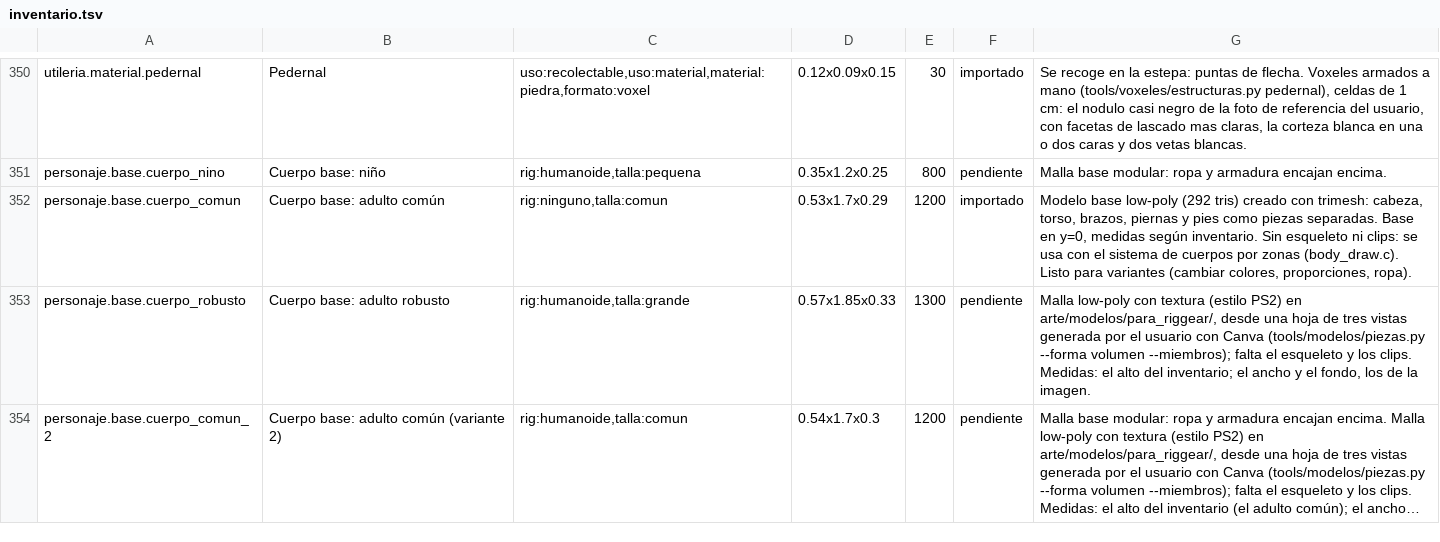
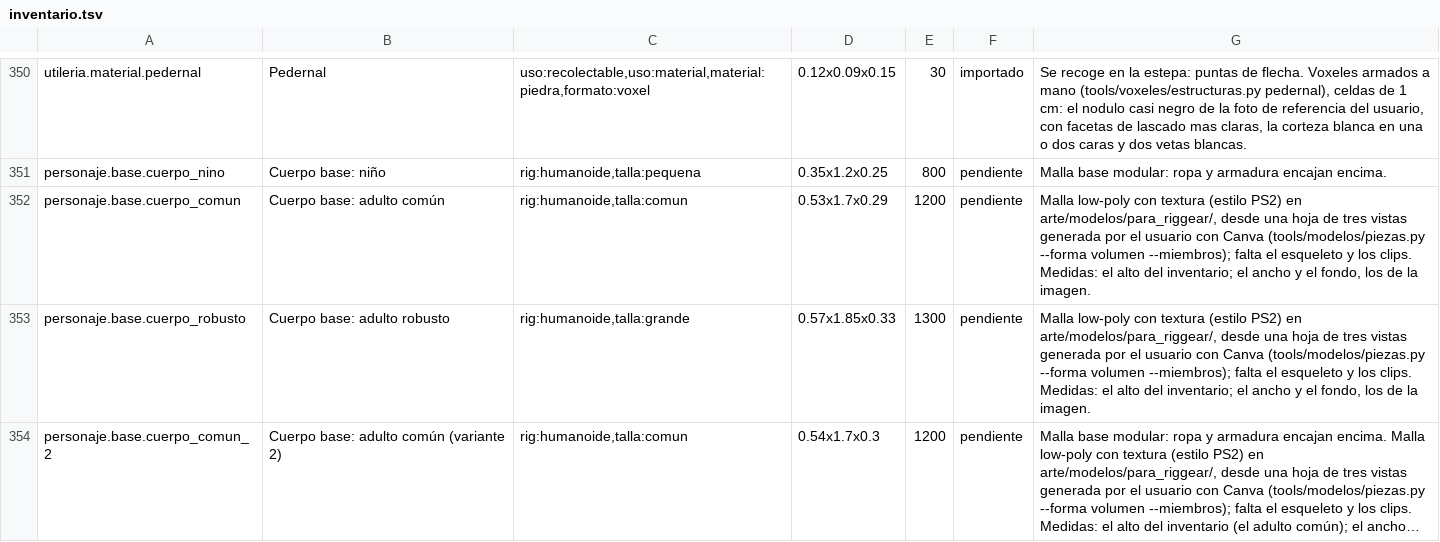
Before and after one commit to amaturanas-sys/Scavenger, a TSV file: assets/inventario.tsv, drawn as a sheet; only a part is shown, gaps mark what is left out; long unchanged cells end in ….

```diff
--- a/assets/inventario.tsv
+++ b/assets/inventario.tsv
@@ -351,3 +351,3 @@ utileria.material.pedernal	Pedernal	uso:recolectable,uso:material,material:piedr
 personaje.base.cuerpo_nino	Cuerpo base: niño	rig:humanoide,talla:pequena	0.35x1.2x0.25	800	pendiente	Malla base modular: ropa y armadura encajan encima.
-personaje.base.cuerpo_comun	Cuerpo base: adulto común	rig:ninguno,talla:comun	0.53x1.7x0.29	1200	importado	Modelo base low-poly (292 tris) creado con trimesh: cabeza, torso, brazos, piernas y pies como piezas separadas. Base en y=0, medidas según inventario. Sin esqueleto ni clips: se usa con el sistema de cuerpos por zonas (body_draw.c). Listo para variantes (cambiar colores, proporciones, ropa).
+personaje.base.cuerpo_comun	Cuerpo base: adulto común	rig:humanoide,talla:comun	0.53x1.7x0.29	1200	pendiente	Malla low-poly con textura (estilo PS2) en arte/modelos/para_riggear/, desde una hoja de tres vistas generada por el usuario con Canva (tools/modelos/piezas.py --forma volumen --miembros); falta el esqueleto y los clips. Medidas: el alto del inventario; el ancho y el fondo, los de la imagen.
 personaje.base.cuerpo_robusto	Cuerpo base: adulto robusto	rig:humanoide,talla:grande	0.57x1.85x0.33	1300	pendiente	Malla low-poly con textura (estilo PS2) en arte/modelos/para_riggear/, desde una hoja de tres vistas generada por el usuario con Canva (tools/modelos/piezas.py --forma volumen --miembros); falta el esqueleto y los clips. Medidas: el alto del inventario; el ancho y el fondo, los de la imagen.
```
Also changed, not shown: assets/i18n/en.tsv, 2 other files.
